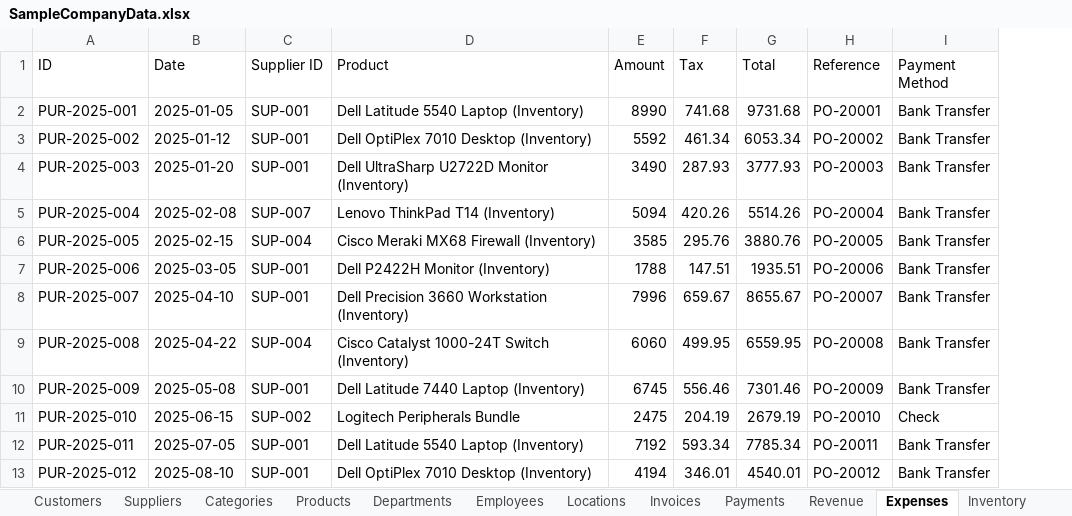
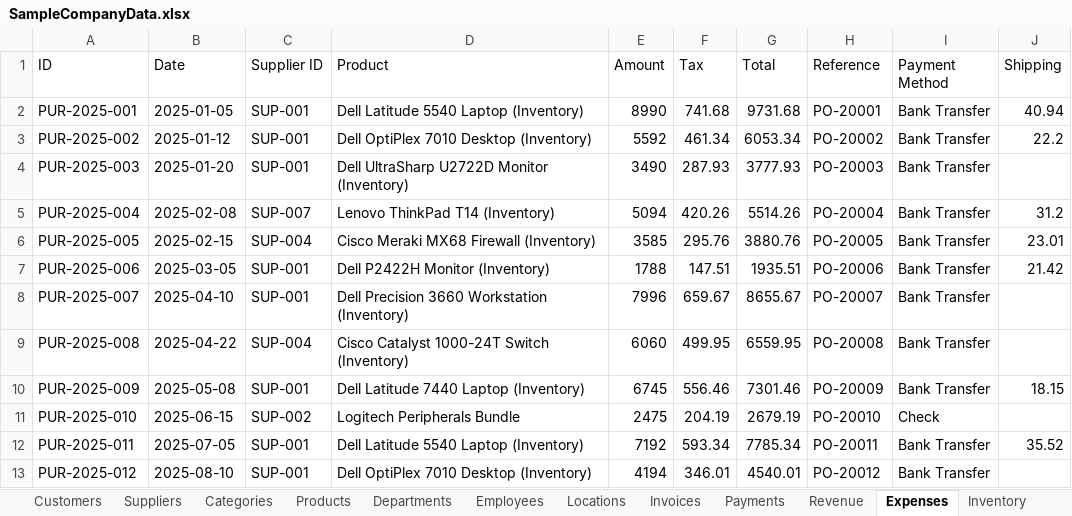
Before and after one commit to ArgoRobots/Argo-Books-Avalonia, an Excel workbook: ArgoBooks/Resources/SampleCompanyData.xlsx, sheet Expenses, drawn as a sheet; only a part is shown; values as stored, in another font and other column widths than the file's, no borders; the diff names each change by its address in the sheet, - before the commit and + after, or states it on an @@ line.

```diff
--- a/ArgoBooks/Resources/SampleCompanyData.xlsx (sheet Expenses)
+++ b/ArgoBooks/Resources/SampleCompanyData.xlsx (sheet Expenses)
+column J (Shipping), rows 2-12: 40.94 | 22.2 |  | 31.2 | 23.01 | 21.42 |  |  | 18.15 |  | 35.52
```
Also changed, not shown: sheet Revenue, other sheet tabs, 4 other files.
